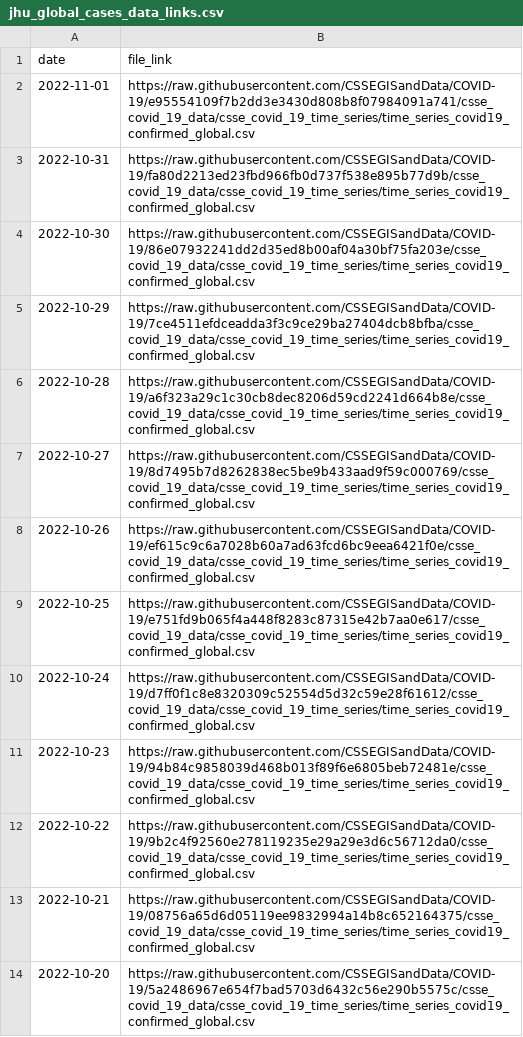
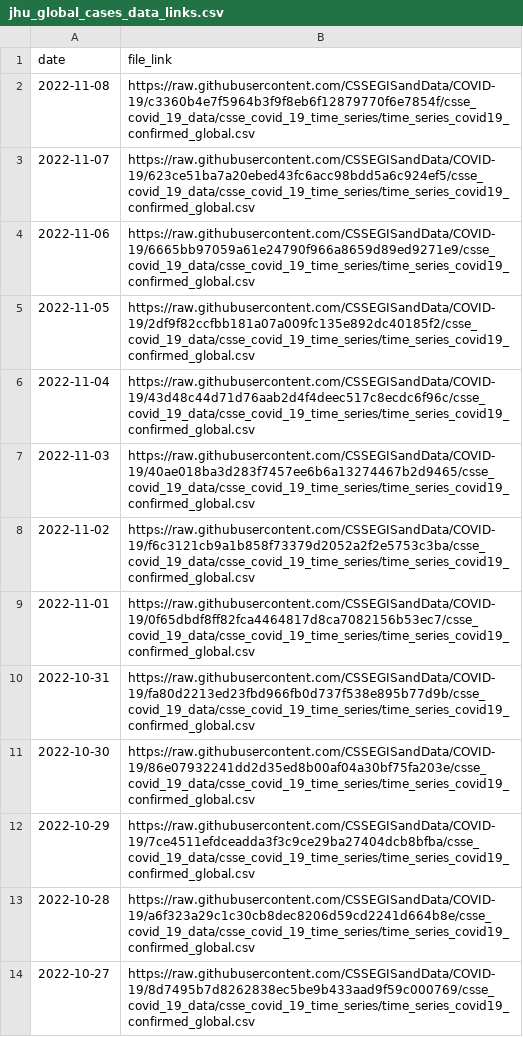
Before and after one commit to reichlab/covidData, a CSV file: data/jhu_global_cases_data_links.csv, drawn as a sheet; only a part is shown; the shorter side is filled out with more unchanged rows.

```diff
--- a/data/jhu_global_cases_data_links.csv
+++ b/data/jhu_global_cases_data_links.csv
@@ -1,3 +1,10 @@
 "date","file_link"
-2022-11-01,"https://raw.githubusercontent.com/CSSEGISandData/COVID-19/e95554109f7b2dd3e3430d808b8f07984091a741/csse_covid_19_data/csse_covid_19_time_series/time_series_covid19_confirmed_global.csv"
+2022-11-08,"https://raw.githubusercontent.com/CSSEGISandData/COVID-19/c3360b4e7f5964b3f9f8eb6f12879770f6e7854f/csse_covid_19_data/csse_covid_19_time_series/time_series_covid19_confirmed_global.csv"
+2022-11-07,"https://raw.githubusercontent.com/CSSEGISandData/COVID-19/623ce51ba7a20ebed43fc6acc98bdd5a6c924ef5/csse_covid_19_data/csse_covid_19_time_series/time_series_covid19_confirmed_global.csv"
+2022-11-06,"https://raw.githubusercontent.com/CSSEGISandData/COVID-19/6665bb97059a61e24790f966a8659d89ed9271e9/csse_covid_19_data/csse_covid_19_time_series/time_series_covid19_confirmed_global.csv"
+2022-11-05,"https://raw.githubusercontent.com/CSSEGISandData/COVID-19/2df9f82ccfbb181a07a009fc135e892dc40185f2/csse_covid_19_data/csse_covid_19_time_series/time_series_covid19_confirmed_global.csv"
+2022-11-04,"https://raw.githubusercontent.com/CSSEGISandData/COVID-19/43d48c44d71d76aab2d4f4deec517c8ecdc6f96c/csse_covid_19_data/csse_covid_19_time_series/time_series_covid19_confirmed_global.csv"
+2022-11-03,"https://raw.githubusercontent.com/CSSEGISandData/COVID-19/40ae018ba3d283f7457ee6b6a13274467b2d9465/csse_covid_19_data/csse_covid_19_time_series/time_series_covid19_confirmed_global.csv"
+2022-11-02,"https://raw.githubusercontent.com/CSSEGISandData/COVID-19/f6c3121cb9a1b858f73379d2052a2f2e5753c3ba/csse_covid_19_data/csse_covid_19_time_series/time_series_covid19_confirmed_global.csv"
+2022-11-01,"https://raw.githubusercontent.com/CSSEGISandData/COVID-19/0f65dbdf8ff82fca4464817d8ca7082156b53ec7/csse_covid_19_data/csse_covid_19_time_series/time_series_covid19_confirmed_global.csv"
 2022-10-31,"https://raw.githubusercontent.com/CSSEGISandData/COVID-19/fa80d2213ed23fbd966fb0d737f538e895b77d9b/csse_covid_19_data/csse_covid_19_time_series/time_series_covid19_confirmed_global.csv"
```
Also changed, not shown: data/jhu_global_deaths_data_links.csv, data/jhu_us_cases_data_links.csv, 1 other file.
